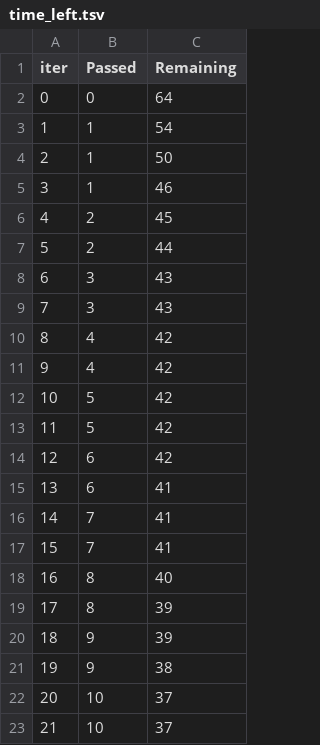
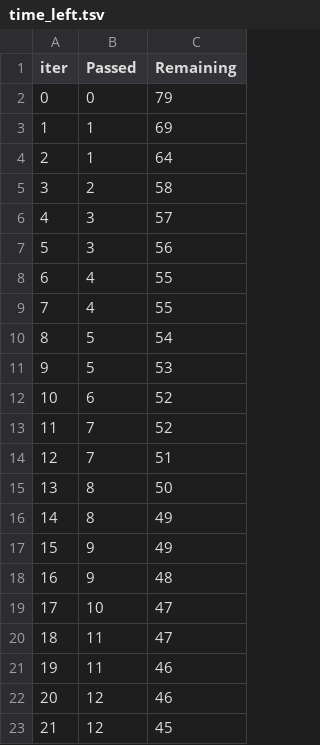
Before and after one commit to T0nm0y1802/MLPROJECT, a TSV file: catboost_info/time_left.tsv, drawn as a sheet; only a part is shown; the diff covers the shown part only.

```diff
--- a/catboost_info/time_left.tsv
+++ b/catboost_info/time_left.tsv
@@ -1,23 +1,23 @@
 iter	Passed	Remaining
-0	0	64
-1	1	54
-2	1	50
-3	1	46
-4	2	45
-5	2	44
-6	3	43
-7	3	43
-8	4	42
-9	4	42
-10	5	42
-11	5	42
-12	6	42
-13	6	41
-14	7	41
-15	7	41
-16	8	40
-17	8	39
-18	9	39
-19	9	38
-20	10	37
-21	10	37
+0	0	79
+1	1	69
+2	1	64
+3	2	58
+4	3	57
+5	3	56
+6	4	55
+7	4	55
+8	5	54
+9	5	53
+10	6	52
+11	7	52
+12	7	51
+13	8	50
+14	8	49
+15	9	49
+16	9	48
+17	10	47
+18	11	47
+19	11	46
+20	12	46
+21	12	45
```
Also changed, not shown: 153 edited cells elsewhere in this file, 4 other files.
